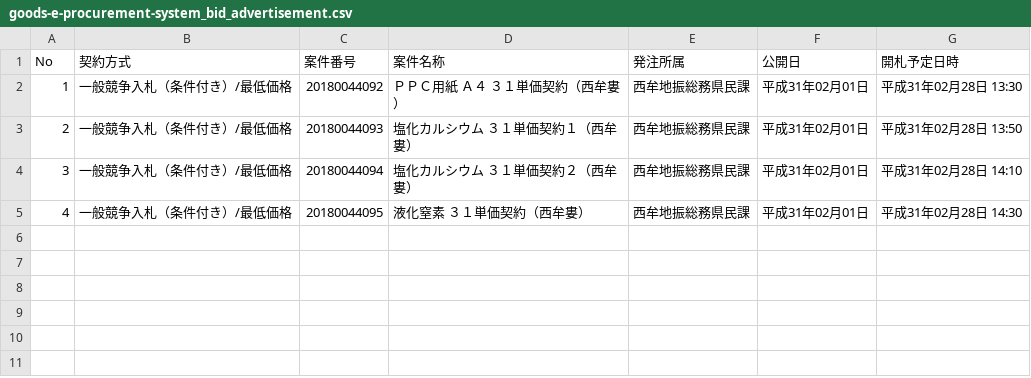
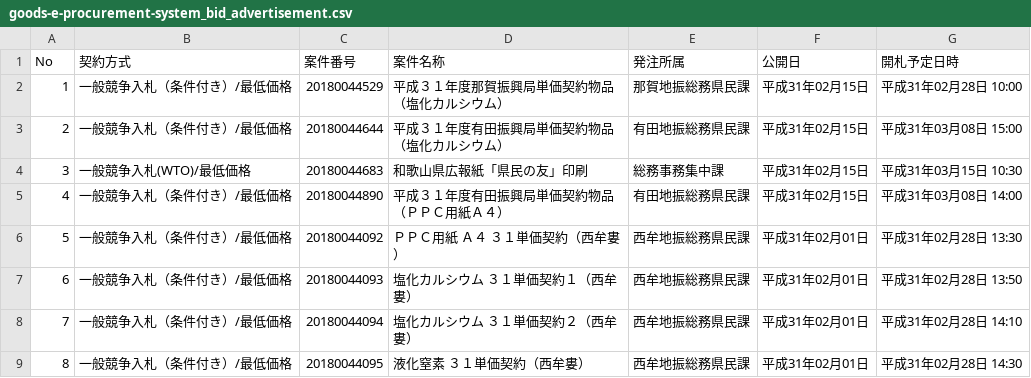
Before and after one commit to wakayama-pref-org/Goods-e-procurement-system_Bid_Advertisement, a CSV file: csv/goods-e-procurement-system_bid_advertisement.csv, drawn as a sheet.

```diff
--- a/csv/goods-e-procurement-system_bid_advertisement.csv
+++ b/csv/goods-e-procurement-system_bid_advertisement.csv
@@ -1,5 +1,9 @@
 "No","契約方式","案件番号","案件名称","発注所属","公開日","開札予定日時"
-"1","一般競争入札（条件付き）/最低価格","20180044092","ＰＰＣ用紙　Ａ４　３１単価契約（西牟婁）","西牟地振総務県民課","平成31年02月01日","平成31年02月28日 13:30"
-"2","一般競争入札（条件付き）/最低価格","20180044093","塩化カルシウム　３１単価契約１（西牟婁）","西牟地振総務県民課","平成31年02月01日","平成31年02月28日 13:50"
-"3","一般競争入札（条件付き）/最低価格","20180044094","塩化カルシウム　３１単価契約２（西牟婁）","西牟地振総務県民課","平成31年02月01日","平成31年02月28日 14:10"
-"4","一般競争入札（条件付き）/最低価格","20180044095","液化窒素　３１単価契約（西牟婁）","西牟地振総務県民課","平成31年02月01日","平成31年02月28日 14:30"
+"1","一般競争入札（条件付き）/最低価格","20180044529","平成３１年度那賀振興局単価契約物品（塩化カルシウム）","那賀地振総務県民課","平成31年02月15日","平成31年02月28日 10:00"
+"2","一般競争入札（条件付き）/最低価格","20180044644","平成３１年度有田振興局単価契約物品（塩化カルシウム）","有田地振総務県民課","平成31年02月15日","平成31年03月08日 15:00"
+"3","一般競争入札(WTO)/最低価格","20180044683","和歌山県広報紙「県民の友」印刷","総務事務集中課","平成31年02月15日","平成31年03月15日 10:30"
+"4","一般競争入札（条件付き）/最低価格","20180044890","平成３１年度有田振興局単価契約物品（ＰＰＣ用紙Ａ４）","有田地振総務県民課","平成31年02月15日","平成31年03月08日 14:00"
+"5","一般競争入札（条件付き）/最低価格","20180044092","ＰＰＣ用紙　Ａ４　３１単価契約（西牟婁）","西牟地振総務県民課","平成31年02月01日","平成31年02月28日 13:30"
+"6","一般競争入札（条件付き）/最低価格","20180044093","塩化カルシウム　３１単価契約１（西牟婁）","西牟地振総務県民課","平成31年02月01日","平成31年02月28日 13:50"
+"7","一般競争入札（条件付き）/最低価格","20180044094","塩化カルシウム　３１単価契約２（西牟婁）","西牟地振総務県民課","平成31年02月01日","平成31年02月28日 14:10"
+"8","一般競争入札（条件付き）/最低価格","20180044095","液化窒素　３１単価契約（西牟婁）","西牟地振総務県民課","平成31年02月01日","平成31年02月28日 14:30"
```
Also changed, not shown: 1 other file.
